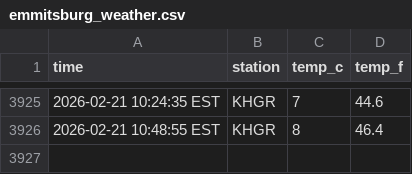
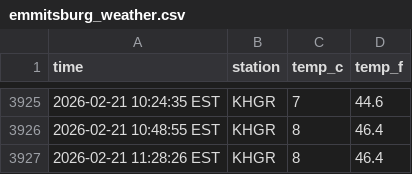
Before and after one commit to jonmccurdy/automated-weather, a CSV file: data/emmitsburg_weather.csv, drawn as a sheet; only a part is shown, gaps mark what is left out; the diff names each change by its address in the sheet, - before the commit and + after, or states it on an @@ line.

```diff
--- a/data/emmitsburg_weather.csv
+++ b/data/emmitsburg_weather.csv
+row 3927: 2026-02-21 11:28:26 EST | KHGR | 8 | 46.4
```
